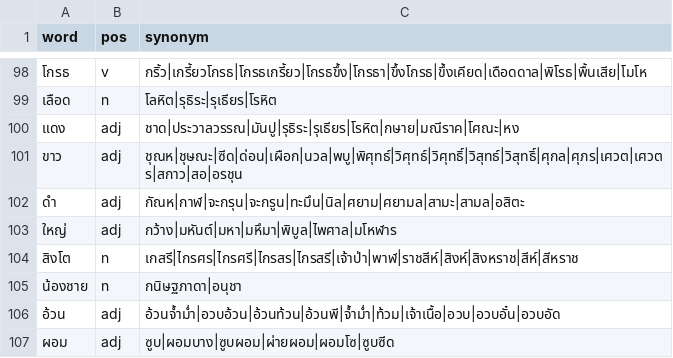
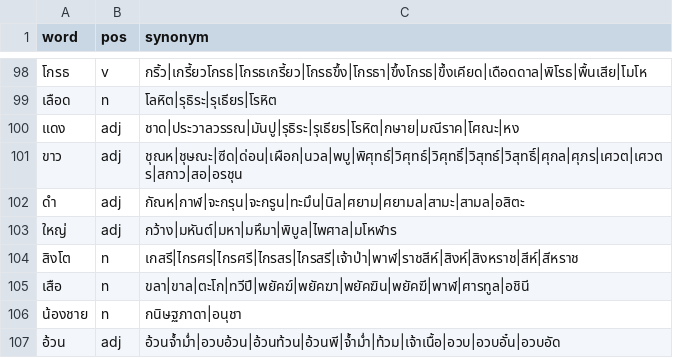
Before and after one commit to PyThaiNLP/thai-synonym, a CSV file: data.csv, drawn as a sheet; only a part is shown, gaps mark what is left out; the shorter side is filled out with more unchanged rows.

Commit message:
data.csv: Add entry.
* เสือ: Add the entry, with terms.

```diff
--- a/data.csv
+++ b/data.csv
@@ -104,2 +104,3 @@ word,pos,synonym
 สิงโต,n,เกสรี|ไกรศร|ไกรศรี|ไกรสร|ไกรสรี|เจ้าป่า|พาฬ|ราชสีห์|สิงห์|สิงหราช|สีห์|สีหราช
+เสือ,n,ขลา|ขาล|ตะโก|ทวีปี|พยัคฆ์|พยัคฆา|พยัคฆิน|พยัคฆี|พาฬ|ศารทูล|อชินี
 น้องชาย,n,กนิษฐภาดา|อนุชา
```
